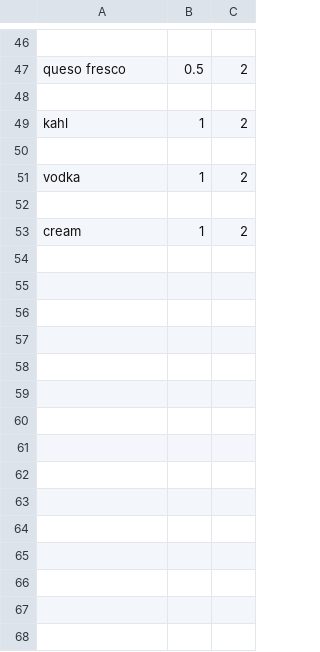
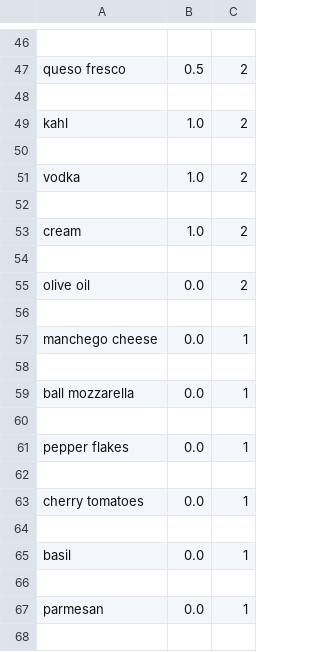
Before and after one commit to sezikpepa/Inteligent-Recepie-book, a CSV file: userData/favourite_ingrediences_file_name.csv, drawn as a sheet; only a part is shown, gaps mark what is left out; the diff covers the shown part only.

```diff
--- a/userData/favourite_ingrediences_file_name.csv
+++ b/userData/favourite_ingrediences_file_name.csv
@@ -48,6 +48,21 @@ queso fresco,0.5,2
 
-kahl,1,2
+kahl,1.0,2
 
-vodka,1,2
+vodka,1.0,2
 
-cream,1,2
+cream,1.0,2
+
+olive oil,0.0,2
+
+manchego cheese,0.0,1
+
+ball mozzarella,0.0,1
+
+pepper flakes,0.0,1
+
+cherry tomatoes,0.0,1
+
+basil,0.0,1
+
+parmesan,0.0,1
+
```
Also changed, not shown: 89 added rows and 18 edited cells elsewhere in this file, 11 other files.
